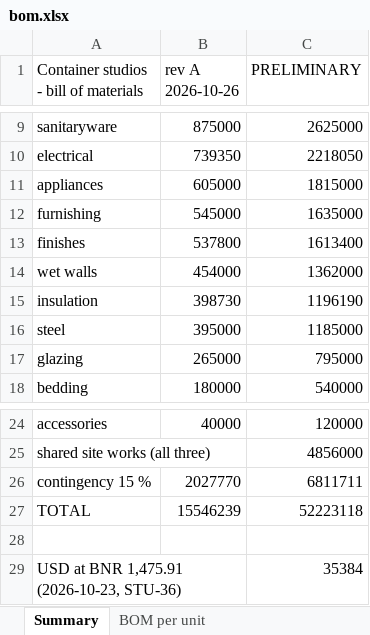
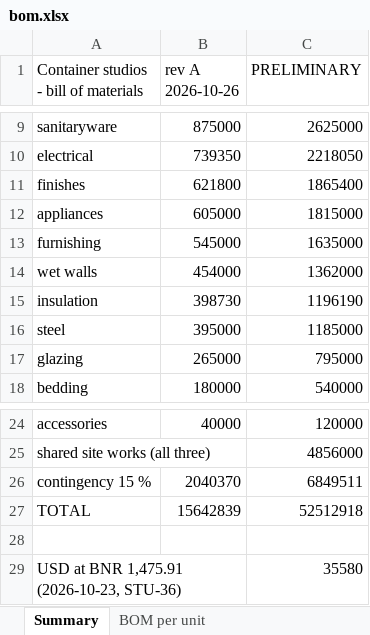
Before and after one commit to databayt/farm, an Excel workbook: public/designs/studio/data/bom.xlsx, sheet Summary, drawn as a sheet; only a part is shown, gaps mark what is left out; values as stored, in another font and other column widths than the file's, no borders; removed rows and columns are numbered as before the commit, all else as after; the diff names each change by its address in the sheet, - before the commit and + after, or states it on an @@ line.

```diff
--- a/public/designs/studio/data/bom.xlsx (sheet Summary)
+++ b/public/designs/studio/data/bom.xlsx (sheet Summary)
+row 11: finishes | 621800 | 1865400
-row 13: finishes | 537800 | 1613400
-B26 (rev A 2026-10-26): 2027770
+B26 (rev A 2026-10-26): 2040370
-C26 (PRELIMINARY): 6811711
+C26 (PRELIMINARY): 6849511
-B27 (rev A 2026-10-26): 15546239
+B27 (rev A 2026-10-26): 15642839
-C27 (PRELIMINARY): 52223118
+C27 (PRELIMINARY): 52512918
-C29 (PRELIMINARY): 35384
+C29 (PRELIMINARY): 35580
```
Also changed, not shown: sheet BOM per unit, 10 other files.
